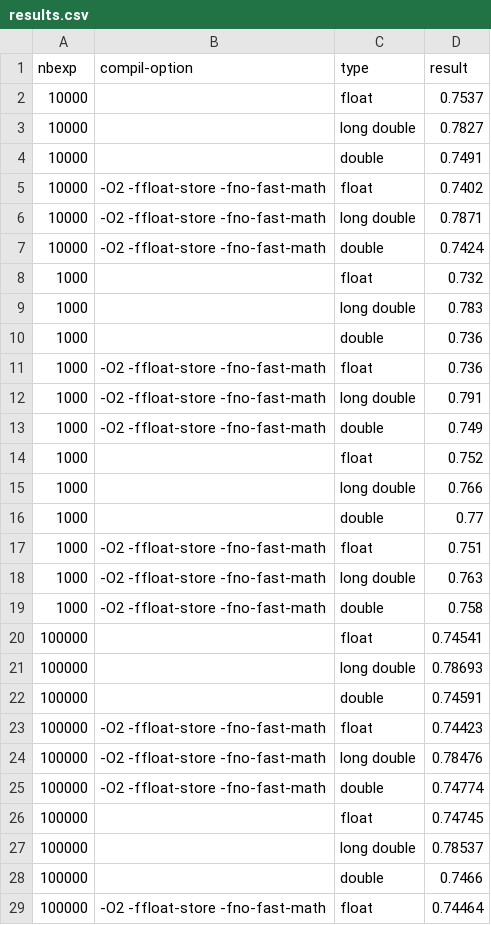
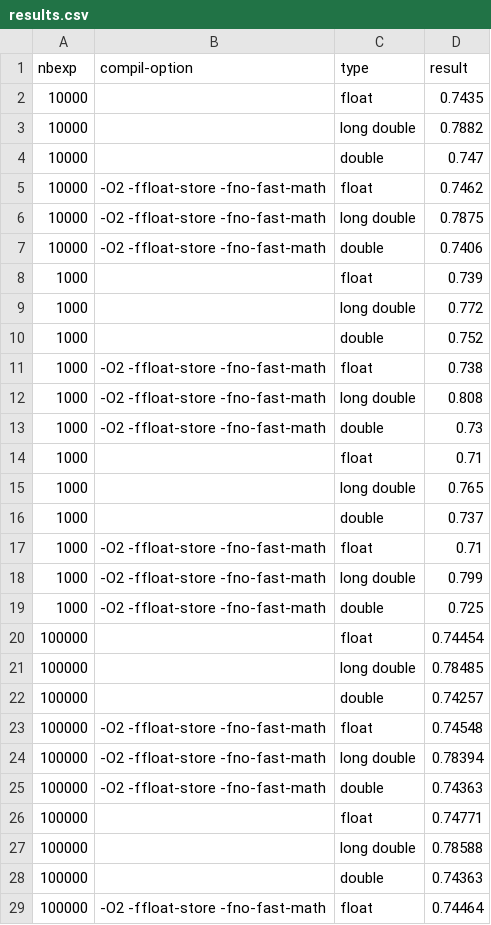
Before and after one commit to alugand/repro-lugand-le_sommer-associativity, a CSV file: analyze/results.csv, drawn as a sheet; only a part is shown; the diff covers the shown part only.

```diff
--- a/analyze/results.csv
+++ b/analyze/results.csv
@@ -1,29 +1,29 @@
 nbexp,compil-option,type,result
-10000,,float,0.7537
-10000,,long double,0.7827
-10000,,double,0.7491
-10000,-O2 -ffloat-store -fno-fast-math,float,0.7402
-10000,-O2 -ffloat-store -fno-fast-math,long double,0.7871
-10000,-O2 -ffloat-store -fno-fast-math,double,0.7424
-1000,,float,0.732
-1000,,long double,0.783
-1000,,double,0.736
-1000,-O2 -ffloat-store -fno-fast-math,float,0.736
-1000,-O2 -ffloat-store -fno-fast-math,long double,0.791
-1000,-O2 -ffloat-store -fno-fast-math,double,0.749
-1000,,float,0.752
-1000,,long double,0.766
-1000,,double,0.77
-1000,-O2 -ffloat-store -fno-fast-math,float,0.751
-1000,-O2 -ffloat-store -fno-fast-math,long double,0.763
-1000,-O2 -ffloat-store -fno-fast-math,double,0.758
-100000,,float,0.74541
-100000,,long double,0.78693
-100000,,double,0.74591
-100000,-O2 -ffloat-store -fno-fast-math,float,0.74423
-100000,-O2 -ffloat-store -fno-fast-math,long double,0.78476
-100000,-O2 -ffloat-store -fno-fast-math,double,0.74774
-100000,,float,0.74745
-100000,,long double,0.78537
-100000,,double,0.7466
+10000,,float,0.7435
+10000,,long double,0.7882
+10000,,double,0.747
+10000,-O2 -ffloat-store -fno-fast-math,float,0.7462
+10000,-O2 -ffloat-store -fno-fast-math,long double,0.7875
+10000,-O2 -ffloat-store -fno-fast-math,double,0.7406
+1000,,float,0.739
+1000,,long double,0.772
+1000,,double,0.752
+1000,-O2 -ffloat-store -fno-fast-math,float,0.738
+1000,-O2 -ffloat-store -fno-fast-math,long double,0.808
+1000,-O2 -ffloat-store -fno-fast-math,double,0.73
+1000,,float,0.71
+1000,,long double,0.765
+1000,,double,0.737
+1000,-O2 -ffloat-store -fno-fast-math,float,0.71
+1000,-O2 -ffloat-store -fno-fast-math,long double,0.799
+1000,-O2 -ffloat-store -fno-fast-math,double,0.725
+100000,,float,0.74454
+100000,,long double,0.78485
+100000,,double,0.74257
+100000,-O2 -ffloat-store -fno-fast-math,float,0.74548
+100000,-O2 -ffloat-store -fno-fast-math,long double,0.78394
+100000,-O2 -ffloat-store -fno-fast-math,double,0.74363
+100000,,float,0.74771
+100000,,long double,0.78588
+100000,,double,0.74363
 100000,-O2 -ffloat-store -fno-fast-math,float,0.74464
```
Also changed, not shown: 2 edited cells elsewhere in this file, 9 other files.
